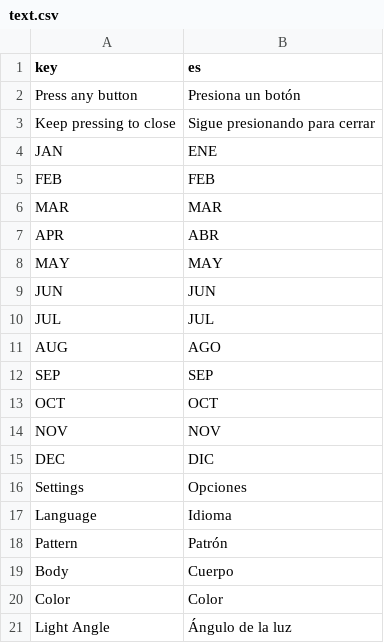
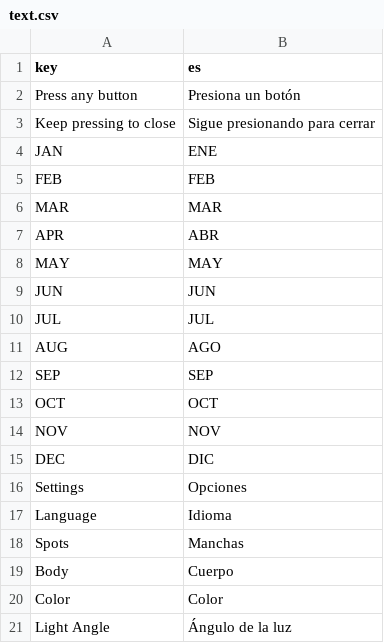
Before and after one commit to pyramid-seph/pet_car, a CSV file: localization/text.csv, drawn as a sheet; removed rows and columns are numbered as before the commit, all else as after; the diff names each change by its address in the sheet, - before the commit and + after, or states it on an @@ line.

```diff
--- a/localization/text.csv
+++ b/localization/text.csv
-row 18: Pattern | Patrón
+row 18: Spots | Manchas
```
Also changed, not shown: 1 other file.
